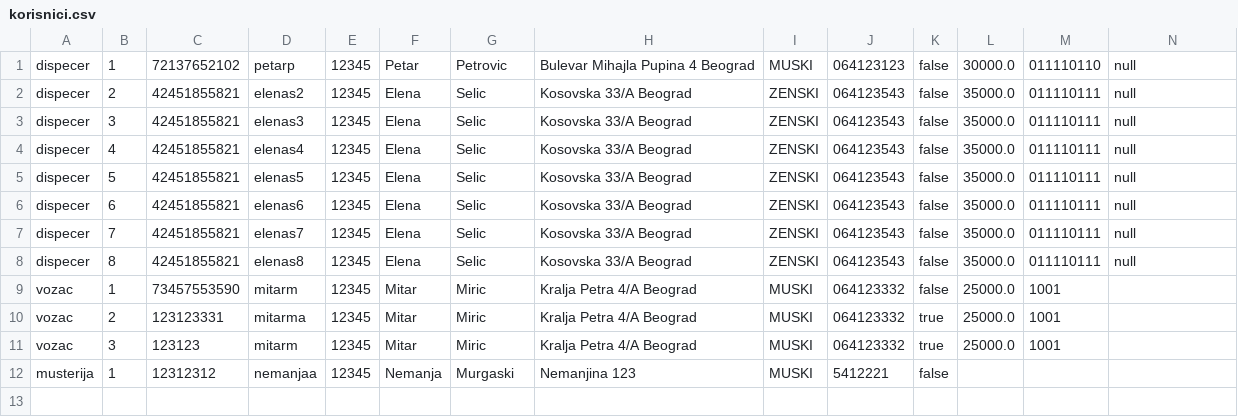
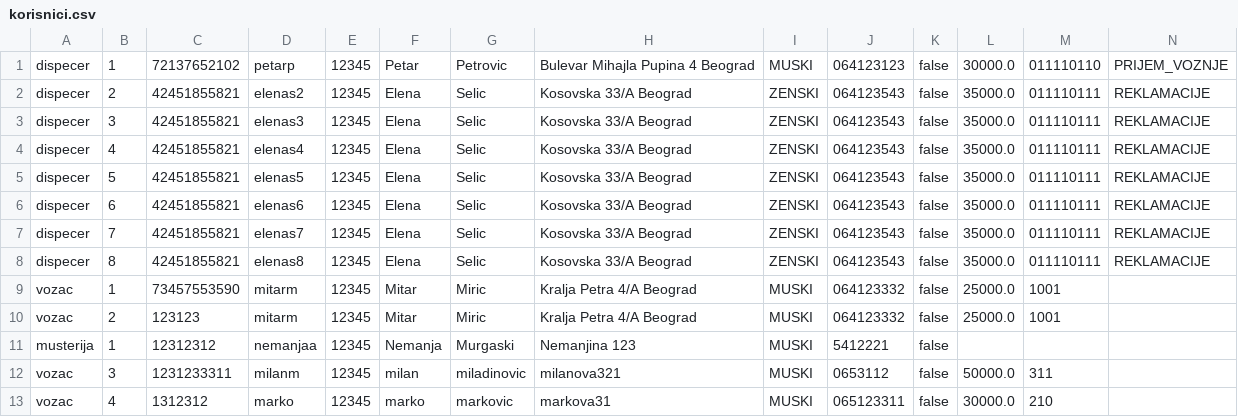
Before and after one commit to MurgaNS/Taksi-Sluzba, a CSV file: src/Data/korisnici.csv, drawn as a sheet.

Commit message:
Ispravljeno dodavanje vozaca i promenjen lineParts kod dispecera na tacne vrednosti.

```diff
--- a/src/Data/korisnici.csv
+++ b/src/Data/korisnici.csv
@@ -1,12 +1,13 @@
-dispecer,1,72137652102,petarp,12345,Petar,Petrovic,Bulevar Mihajla Pupina 4 Beograd,MUSKI,064123123,false,30000.0,011110110,null
-dispecer,2,42451855821,elenas2,12345,Elena,Selic,Kosovska 33/A Beograd,ZENSKI,064123543,false,35000.0,011110111,null
-dispecer,3,42451855821,elenas3,12345,Elena,Selic,Kosovska 33/A Beograd,ZENSKI,064123543,false,35000.0,011110111,null
-dispecer,4,42451855821,elenas4,12345,Elena,Selic,Kosovska 33/A Beograd,ZENSKI,064123543,false,35000.0,011110111,null
-dispecer,5,42451855821,elenas5,12345,Elena,Selic,Kosovska 33/A Beograd,ZENSKI,064123543,false,35000.0,011110111,null
-dispecer,6,42451855821,elenas6,12345,Elena,Selic,Kosovska 33/A Beograd,ZENSKI,064123543,false,35000.0,011110111,null
-dispecer,7,42451855821,elenas7,12345,Elena,Selic,Kosovska 33/A Beograd,ZENSKI,064123543,false,35000.0,011110111,null
-dispecer,8,42451855821,elenas8,12345,Elena,Selic,Kosovska 33/A Beograd,ZENSKI,064123543,false,35000.0,011110111,null
+dispecer,1,72137652102,petarp,12345,Petar,Petrovic,Bulevar Mihajla Pupina 4 Beograd,MUSKI,064123123,false,30000.0,011110110,PRIJEM_VOZNJE
+dispecer,2,42451855821,elenas2,12345,Elena,Selic,Kosovska 33/A Beograd,ZENSKI,064123543,false,35000.0,011110111,REKLAMACIJE
+dispecer,3,42451855821,elenas3,12345,Elena,Selic,Kosovska 33/A Beograd,ZENSKI,064123543,false,35000.0,011110111,REKLAMACIJE
+dispecer,4,42451855821,elenas4,12345,Elena,Selic,Kosovska 33/A Beograd,ZENSKI,064123543,false,35000.0,011110111,REKLAMACIJE
+dispecer,5,42451855821,elenas5,12345,Elena,Selic,Kosovska 33/A Beograd,ZENSKI,064123543,false,35000.0,011110111,REKLAMACIJE
+dispecer,6,42451855821,elenas6,12345,Elena,Selic,Kosovska 33/A Beograd,ZENSKI,064123543,false,35000.0,011110111,REKLAMACIJE
+dispecer,7,42451855821,elenas7,12345,Elena,Selic,Kosovska 33/A Beograd,ZENSKI,064123543,false,35000.0,011110111,REKLAMACIJE
+dispecer,8,42451855821,elenas8,12345,Elena,Selic,Kosovska 33/A Beograd,ZENSKI,064123543,false,35000.0,011110111,REKLAMACIJE
 vozac,1,73457553590,mitarm,12345,Mitar,Miric,Kralja Petra 4/A Beograd,MUSKI,064123332,false,25000.0,1001
-vozac,2,123123331,mitarma,12345,Mitar,Miric,Kralja Petra 4/A Beograd,MUSKI,064123332,true,25000.0,1001
-vozac,3,123123,mitarm,12345,Mitar,Miric,Kralja Petra 4/A Beograd,MUSKI,064123332,true,25000.0,1001
+vozac,2,123123,mitarm,12345,Mitar,Miric,Kralja Petra 4/A Beograd,MUSKI,064123332,false,25000.0,1001
 musterija,1,12312312,nemanjaa,12345,Nemanja,Murgaski,Nemanjina 123,MUSKI,5412221,false
+vozac,3,1231233311,milanm,12345,milan,miladinovic,milanova321,MUSKI,0653112,false,50000.0,311
+vozac,4,1312312,marko,12345,marko,markovic,markova31,MUSKI,065123311,false,30000.0,210
```
Also changed, not shown: out/production/TaksiSluzba/Data/korisnici.csv, 2 other files.
